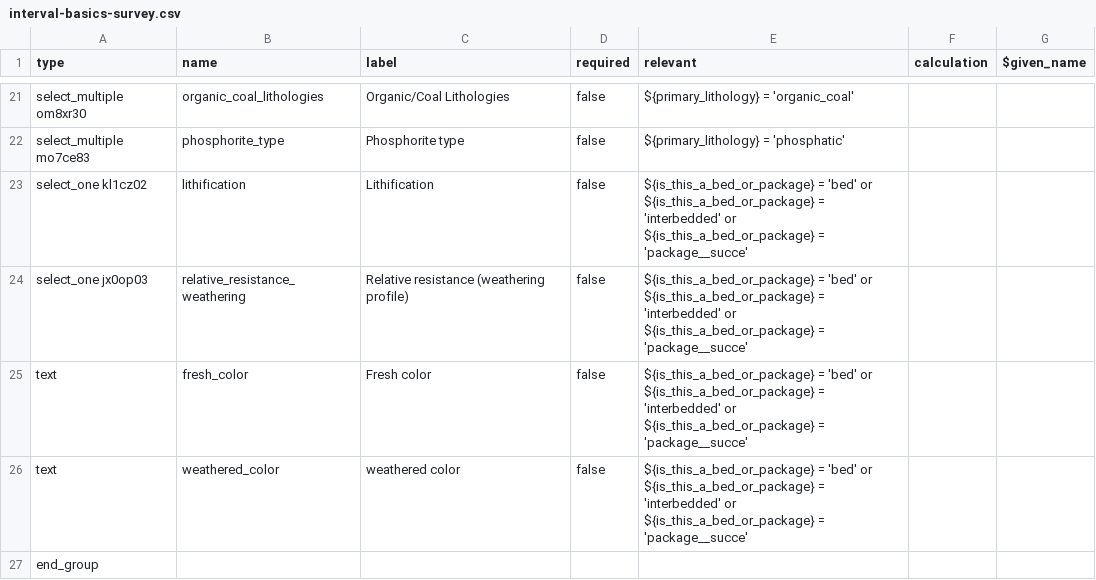
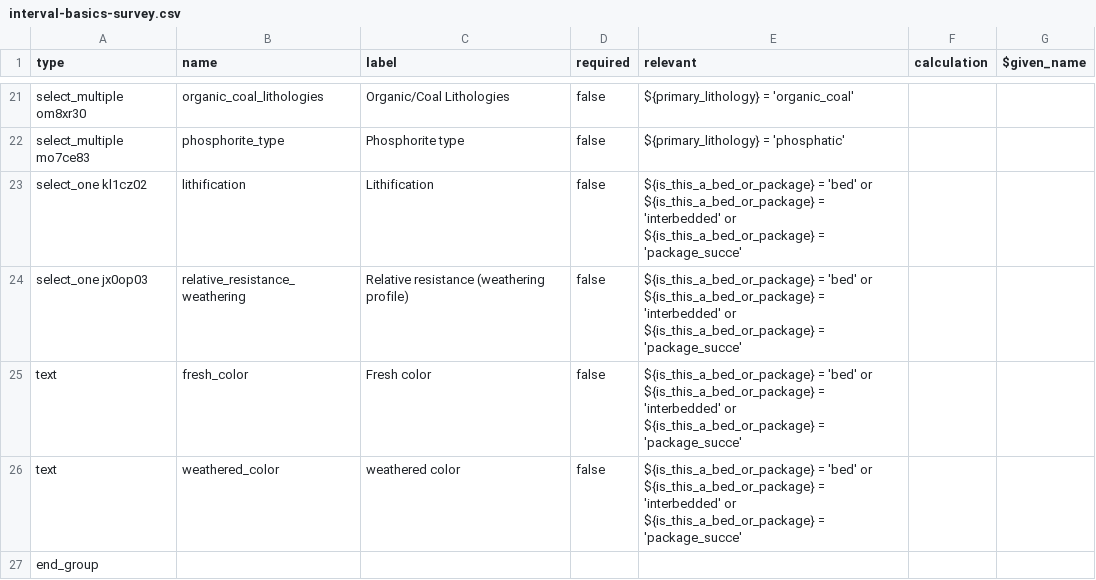
Before and after one commit to StraboSpot/strabo-mobile, a CSV file: www/app/data-models/sed/interval-basics-survey.csv, drawn as a sheet; only a part is shown, gaps mark what is left out; the diff covers the shown part only.

```diff
--- a/www/app/data-models/sed/interval-basics-survey.csv
+++ b/www/app/data-models/sed/interval-basics-survey.csv
@@ -22,6 +22,6 @@ select_multiple om8xr30,organic_coal_lithologies,Organic/Coal Lithologies,false,
 select_multiple mo7ce83,phosphorite_type,Phosphorite type,false,${primary_lithology} = 'phosphatic',,
-select_one kl1cz02,lithification,Lithification,false,${is_this_a_bed_or_package} = 'bed' or ${is_this_a_bed_or_package} = 'interbedded' or ${is_this_a_bed_or_package} = 'package__succe',,
-select_one jx0op03,relative_resistance_weathering,Relative resistance (weathering profile),false,${is_this_a_bed_or_package} = 'bed' or ${is_this_a_bed_or_package} = 'interbedded' or ${is_this_a_bed_or_package} = 'package__succe',,
-text,fresh_color,Fresh color,false,${is_this_a_bed_or_package} = 'bed' or ${is_this_a_bed_or_package} = 'interbedded' or ${is_this_a_bed_or_package} = 'package__succe',,
-text,weathered_color,weathered color,false,${is_this_a_bed_or_package} = 'bed' or ${is_this_a_bed_or_package} = 'interbedded' or ${is_this_a_bed_or_package} = 'package__succe',,
+select_one kl1cz02,lithification,Lithification,false,${is_this_a_bed_or_package} = 'bed' or ${is_this_a_bed_or_package} = 'interbedded' or ${is_this_a_bed_or_package} = 'package_succe',,
+select_one jx0op03,relative_resistance_weathering,Relative resistance (weathering profile),false,${is_this_a_bed_or_package} = 'bed' or ${is_this_a_bed_or_package} = 'interbedded' or ${is_this_a_bed_or_package} = 'package_succe',,
+text,fresh_color,Fresh color,false,${is_this_a_bed_or_package} = 'bed' or ${is_this_a_bed_or_package} = 'interbedded' or ${is_this_a_bed_or_package} = 'package_succe',,
+text,weathered_color,weathered color,false,${is_this_a_bed_or_package} = 'bed' or ${is_this_a_bed_or_package} = 'interbedded' or ${is_this_a_bed_or_package} = 'package_succe',,
 end_group,,,,,,
```
Also changed, not shown: 1 added row and 13 edited cells elsewhere in this file, www/app/data-models/sed/interval-basics-choices.csv, 1 other file.
